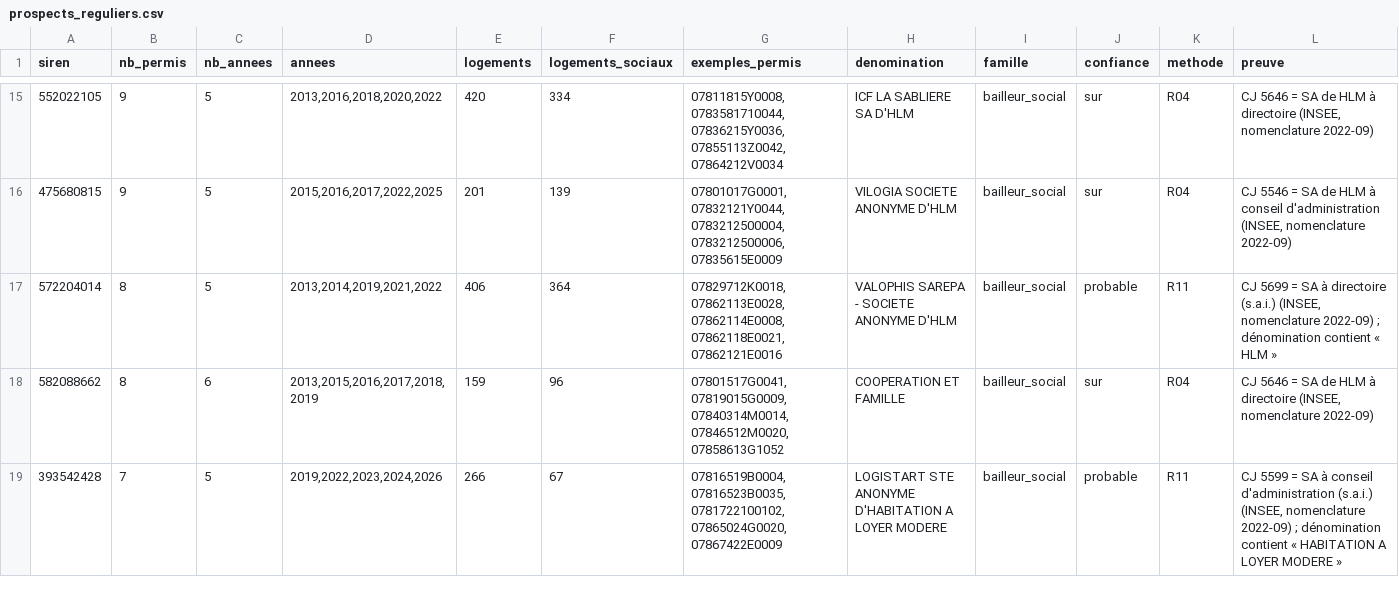
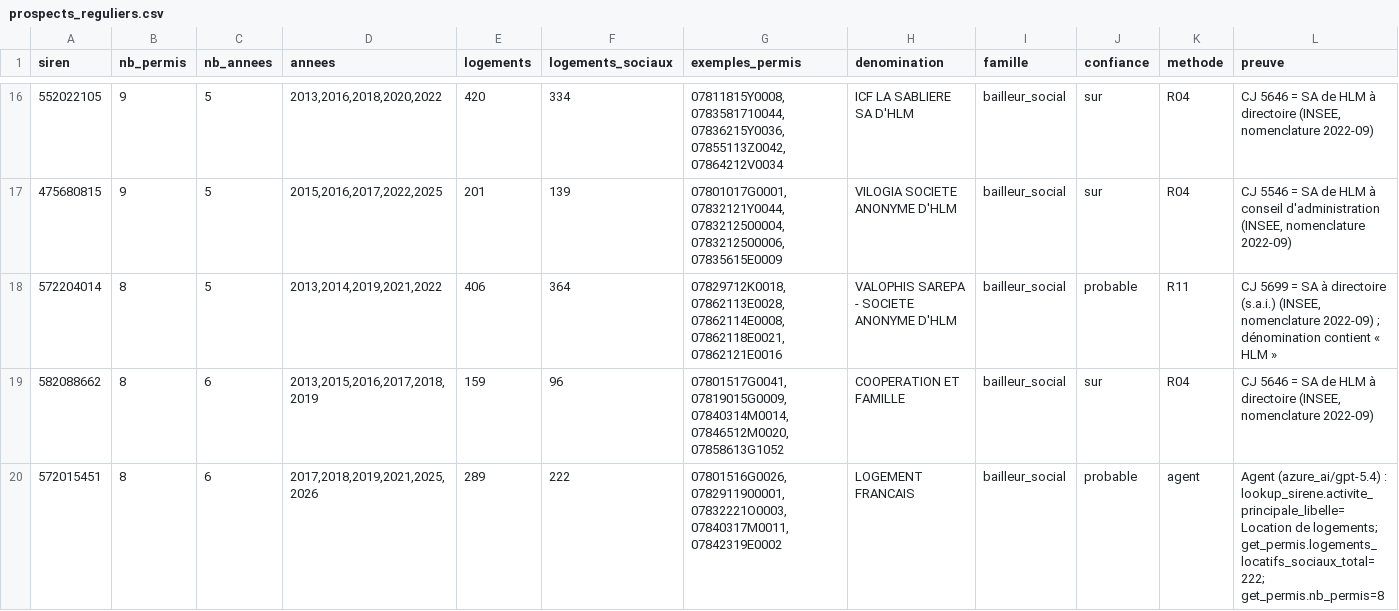
Before and after one commit to AbdelhamidOuazzou/buddimm-radar-permis-78, a CSV file: results/prospects_reguliers.csv, drawn as a sheet; only a part is shown, gaps mark what is left out; the shorter side is filled out with more unchanged rows; the diff covers the shown part only; the diff names each change by its address in the sheet, - before the commit and + after, or states it on an @@ line.

Commit message:
Agent passé sur les 200 demandeurs : 3 nouvelles cibles (Immobilière 3F, Logement Français, Foncière d'Habitat et Humanisme) ; note, PDF, README et résultats mis à jour

```diff
--- a/results/prospects_reguliers.csv
+++ b/results/prospects_reguliers.csv
+row 20: 572015451 | 8 | 6 | 2017,2018,2019,2021,2025,2026 | 289 | 222 | 07801516G0026,0782911900001,07832221O0003,07840317M0011,07842319E0002 | LOGEMENT FRANCAIS | bailleur_social | probable | agent | Agent (azure_ai/gpt-5.4) : lookup_sirene.activite_principale_libelle=Location de logements; get_permis.logements_locatifs_sociaux_total=222; get_permis.nb_permis=8
```
Also changed, not shown: 2 added rows elsewhere in this file, results/echeances.csv, 5 other files.
